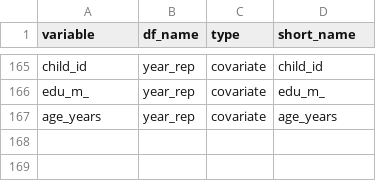
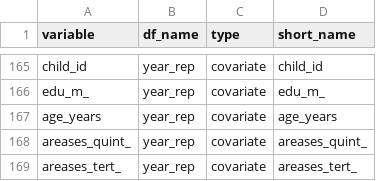
Before and after one commit to lifecycle-project/exp-mh, a CSV file: reference/var-ref.csv, drawn as a sheet; only a part is shown, gaps mark what is left out.

Commit message:
added rm areadep vars

```diff
--- a/reference/var-ref.csv
+++ b/reference/var-ref.csv
@@ -167 +167,3 @@ edu_m_,year_rep,covariate,edu_m_
 age_years,year_rep,covariate,age_years
+areases_quint_,year_rep,covariate,areases_quint_
+areases_tert_,year_rep,covariate,areases_tert_
```
